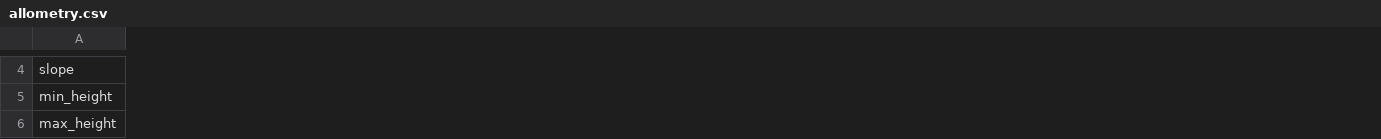
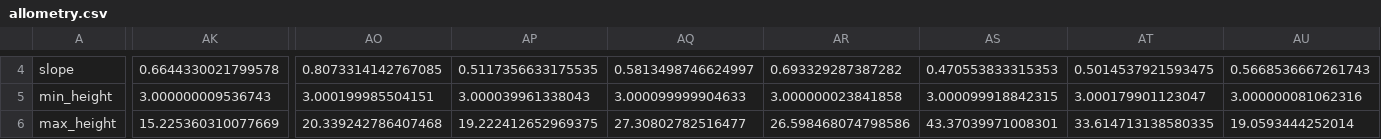
Before and after one commit to weecology/NEON_crown_maps, a CSV file: Figures/allometry.csv, drawn as a sheet; only a part is shown, gaps mark what is left out; the diff covers the shown part only; the diff names each change by its address in the sheet, - before the commit and + after, or states it on an @@ line.

Commit message:
75% done

```diff
--- a/Figures/allometry.csv
+++ b/Figures/allometry.csv
+column AK, rows 4-6: 0.6644330021799578 | 3.000000009536743 | 15.225360310077669
+column AO, rows 4-6: 0.8073314142767085 | 3.000199985504151 | 20.339242786407468
+column AP, rows 4-6: 0.5117356633175535 | 3.000039961338043 | 19.222412652969375
+column AQ, rows 4-6: 0.5813498746624997 | 3.000099999904633 | 27.30802782516477
+column AR, rows 4-6: 0.693329287387282 | 3.000000023841858 | 26.598468074798586
+column AS, rows 4-6: 0.470553833315353 | 3.000099918842315 | 43.37039971008301
+column AT, rows 4-6: 0.5014537921593475 | 3.000179901123047 | 33.614713138580335
+column AU, rows 4-6: 0.5668536667261743 | 3.000000081062316 | 19.0593444252014
```
Also changed, not shown: 8 added columns and 108 edited cells elsewhere in this file.
